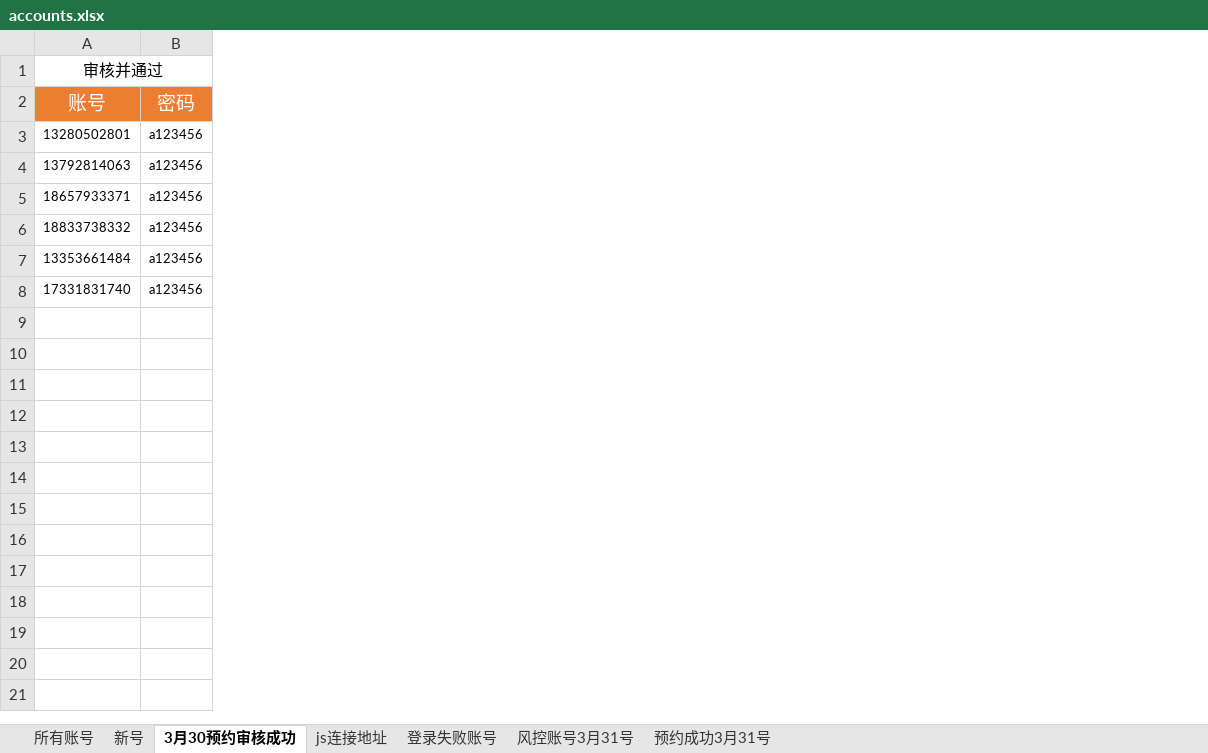
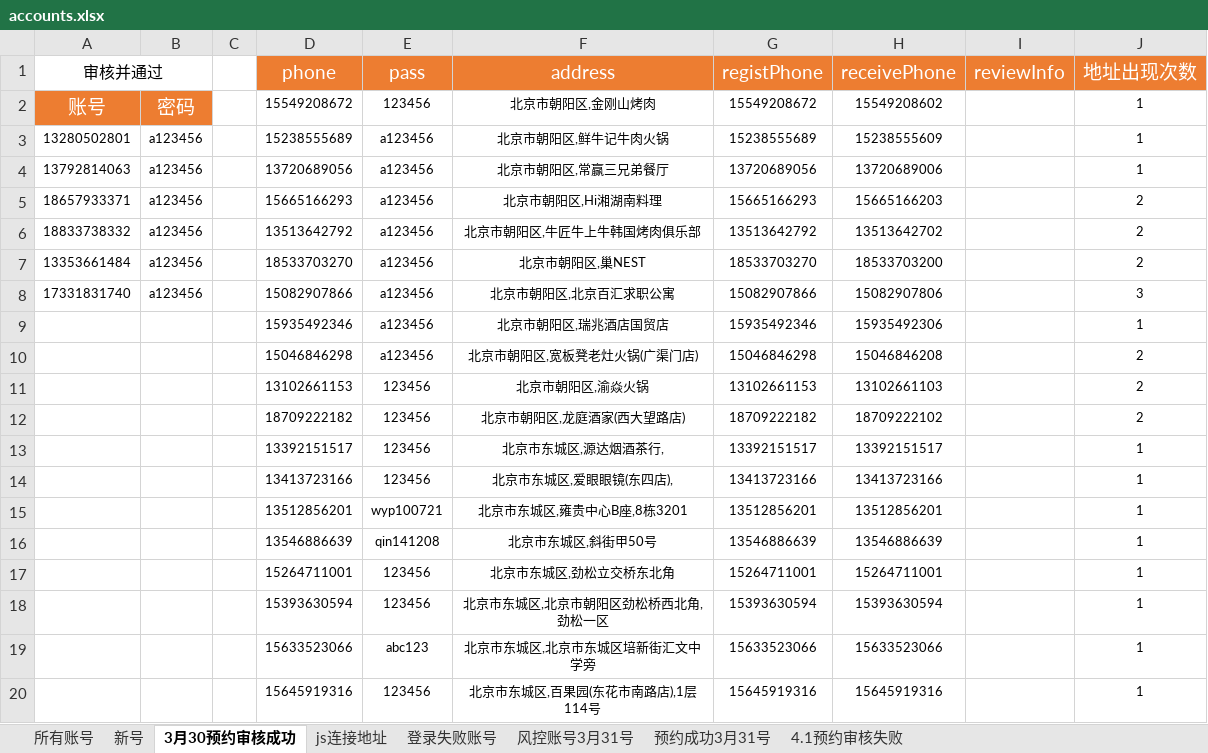
Before and after one commit to frosh-li/maotai, an Excel workbook: accounts.xlsx, sheet 3月30预约审核成功, drawn as a sheet; only a part is shown; values as stored, in another font and other column widths than the file's, no borders; the diff covers the shown part only; the diff names each change by its address in the sheet, - before the commit and + after, or states it on an @@ line.

```diff
--- a/accounts.xlsx (sheet 3月30预约审核成功)
+++ b/accounts.xlsx (sheet 3月30预约审核成功)
+sheet tab: 4.1预约审核失败
+column C, empty
+column D (phone), rows 2-8: 15549208672 | 15238555689 | 13720689056 | 15665166293 | 13513642792 | 18533703270 | 15082907866
+column E (pass), rows 2-8: 123456 | a123456 | a123456 | a123456 | a123456 | a123456 | a123456
+column F (address), rows 2-8: 北京市朝阳区,金刚山烤肉 | 北京市朝阳区,鲜牛记牛肉火锅 | 北京市朝阳区,常赢三兄弟餐厅 | 北京市朝阳区,Hi湘湖南料理 | 北京市朝阳区,牛匠牛上牛韩国烤肉俱乐部 | 北京市朝阳区,巢NEST | 北京市朝阳区,北京百汇求职公寓
+column G (registPhone), rows 2-8: 15549208672 | 15238555689 | 13720689056 | 15665166293 | 13513642792 | 18533703270 | 15082907866
+column H (receivePhone), rows 2-8: 15549208602 | 15238555609 | 13720689006 | 15665166203 | 13513642702 | 18533703200 | 15082907806
+column I (reviewInfo), empty
+column J (地址出现次数), rows 2-8: 1 | 1 | 1 | 2 | 2 | 2 | 3
+row 9:  |  |  | 15935492346 | a123456 | 北京市朝阳区,瑞兆酒店国贸店 | 15935492346 | 15935492306 |  | 1
+row 10:  |  |  | 15046846298 | a123456 | 北京市朝阳区,宽板凳老灶火锅(广渠门店) | 15046846298 | 15046846208 |  | 2
+row 11:  |  |  | 13102661153 | 123456 | 北京市朝阳区,渝焱火锅 | 13102661153 | 13102661103 |  | 2
+row 12:  |  |  | 18709222182 | 123456 | 北京市朝阳区,龙庭酒家(西大望路店) | 18709222182 | 18709222102 |  | 2
+row 13:  |  |  | 13392151517 | 123456 | 北京市东城区,源达烟酒茶行, | 13392151517 | 13392151517 |  | 1
+row 14:  |  |  | 13413723166 | 123456 | 北京市东城区,爱眼眼镜(东四店), | 13413723166 | 13413723166 |  | 1
+row 15:  |  |  | 13512856201 | wyp100721 | 北京市东城区,雍贵中心B座,8栋3201 | 13512856201 | 13512856201 |  | 1
+row 16:  |  |  | 13546886639 | qin141208 | 北京市东城区,斜街甲50号 | 13546886639 | 13546886639 |  | 1
+row 17:  |  |  | 15264711001 | 123456 | 北京市东城区,劲松立交桥东北角 | 15264711001 | 15264711001 |  | 1
+row 18:  |  |  | 15393630594 | 123456 | 北京市东城区,北京市朝阳区劲松桥西北角,劲松一区 | 15393630594 | 15393630594 |  | 1
+row 19:  |  |  | 15633523066 | abc123 | 北京市东城区,北京市东城区培新街汇文中学旁 | 15633523066 | 15633523066 |  | 1
+row 20:  |  |  | 15645919316 | 123456 | 北京市东城区,百果园(东花市南路店),1层114号 | 15645919316 | 15645919316 |  | 1
```
Also changed, not shown: 85 added rows elsewhere in this sheet, sheet 预约成功3月31号, 6 other files.
